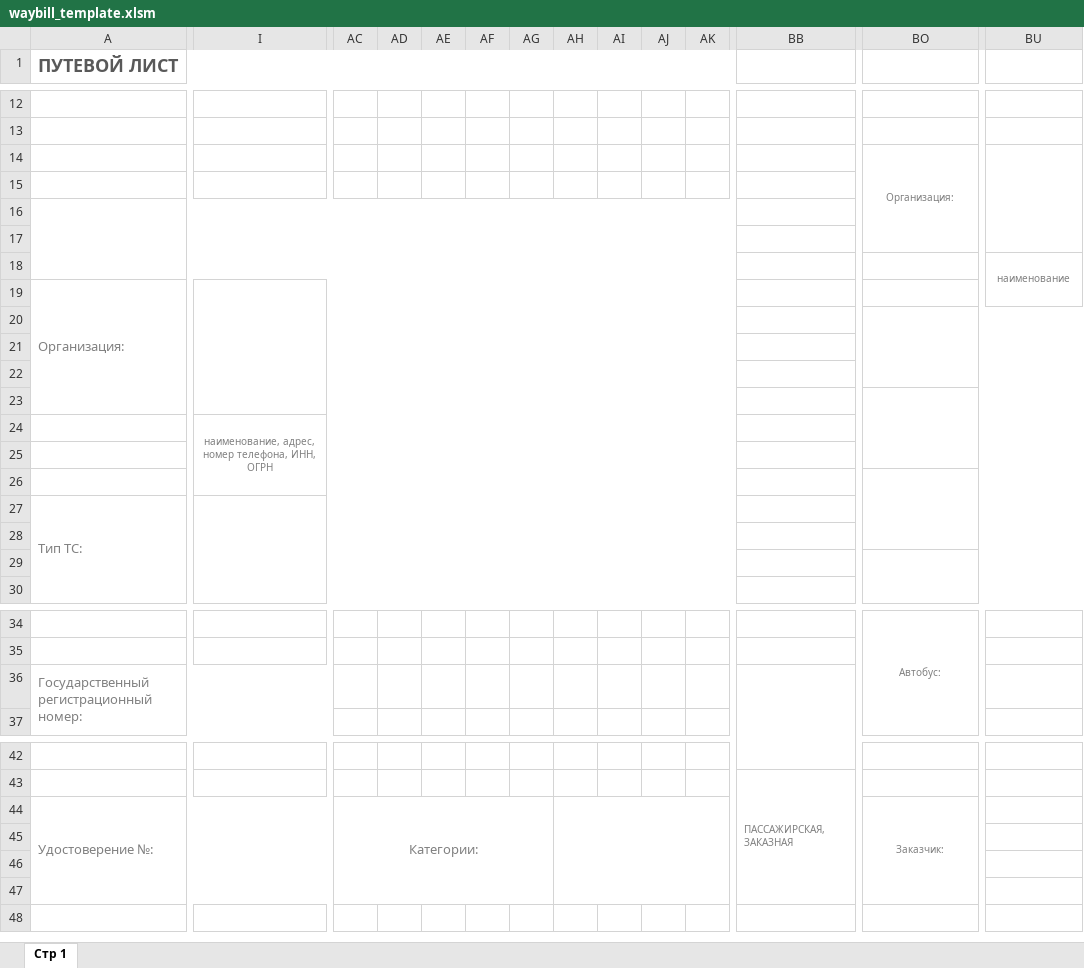
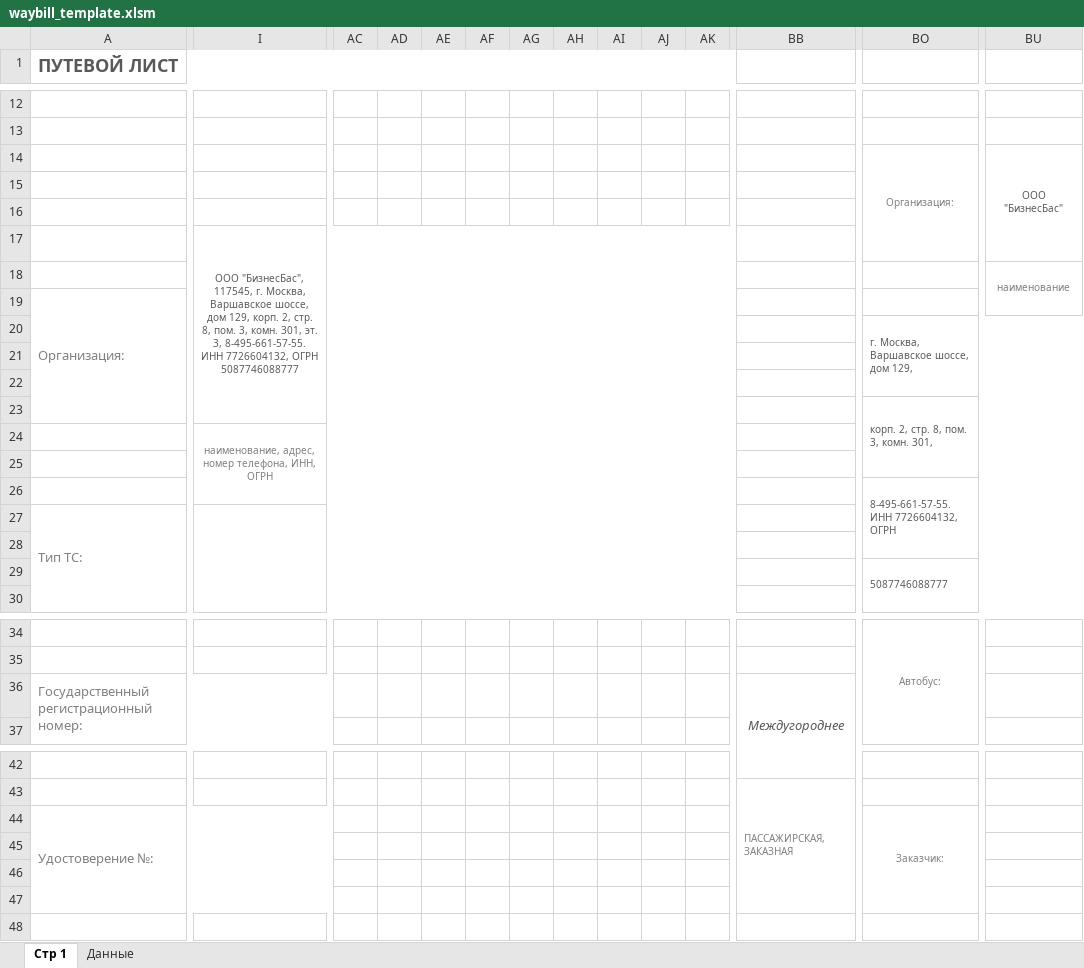
Before and after one commit to goodmn79/waybill_shaper, an Excel workbook: src/main/resources/template/.files/waybill_template.xlsm, sheet Стр 1, drawn as a sheet; only a part is shown, gaps mark what is left out; values as stored, in another font and other column widths than the file's, no borders; charts and pictures and conditional formats not drawn; removed rows and columns are numbered as before the commit, all else as after; rows hold the shown columns only; the diff covers the shown part only; the diff names each change by its address in the sheet, - before the commit and + after, or states it on an @@ line.

```diff
--- a/src/main/resources/template/.files/waybill_template.xlsm (sheet Стр 1)
+++ b/src/main/resources/template/.files/waybill_template.xlsm (sheet Стр 1)
+sheet tab: Данные
-BU14: (empty)
+BU14: ООО "БизнесБас"
-A16:AP18 merged
-I17: (empty)
+I17: ООО "БизнесБас", 117545, г. Москва, Варшавское шоссе, дом 129, корп. 2, стр. 8, пом. 3, комн. 301, эт. 3, 8-495-661-57-55. ИНН 7726604132, ОГРН 5087746088777
+I17:AP23 merged
-I19:AP23 merged
+row 20:  |  |  |  |  |  |  |  |  |  |  |  | г. Москва, Варшавское шоссе, дом 129,
-BO20:CB22 merged
-BO23: (empty)
+BO23: корп. 2, стр. 8, пом. 3, комн. 301,
+BO23:CB25 merged
-row 23: (empty)
-BO26: (empty)
+BO26: 8-495-661-57-55. ИНН 7726604132, ОГРН
-BO29: (empty)
+BO29: 5087746088777
-BB36: (empty)
+BB36: Междугороднее
-AC44: Категории:
+AC44: (empty)
-AC44:AG47 merged
-AH44:AP47 merged
```
Also changed, not shown: 5 added rows, 5 removed rows, 6 edited cells and merged cells elsewhere in this sheet, 1 other file.
